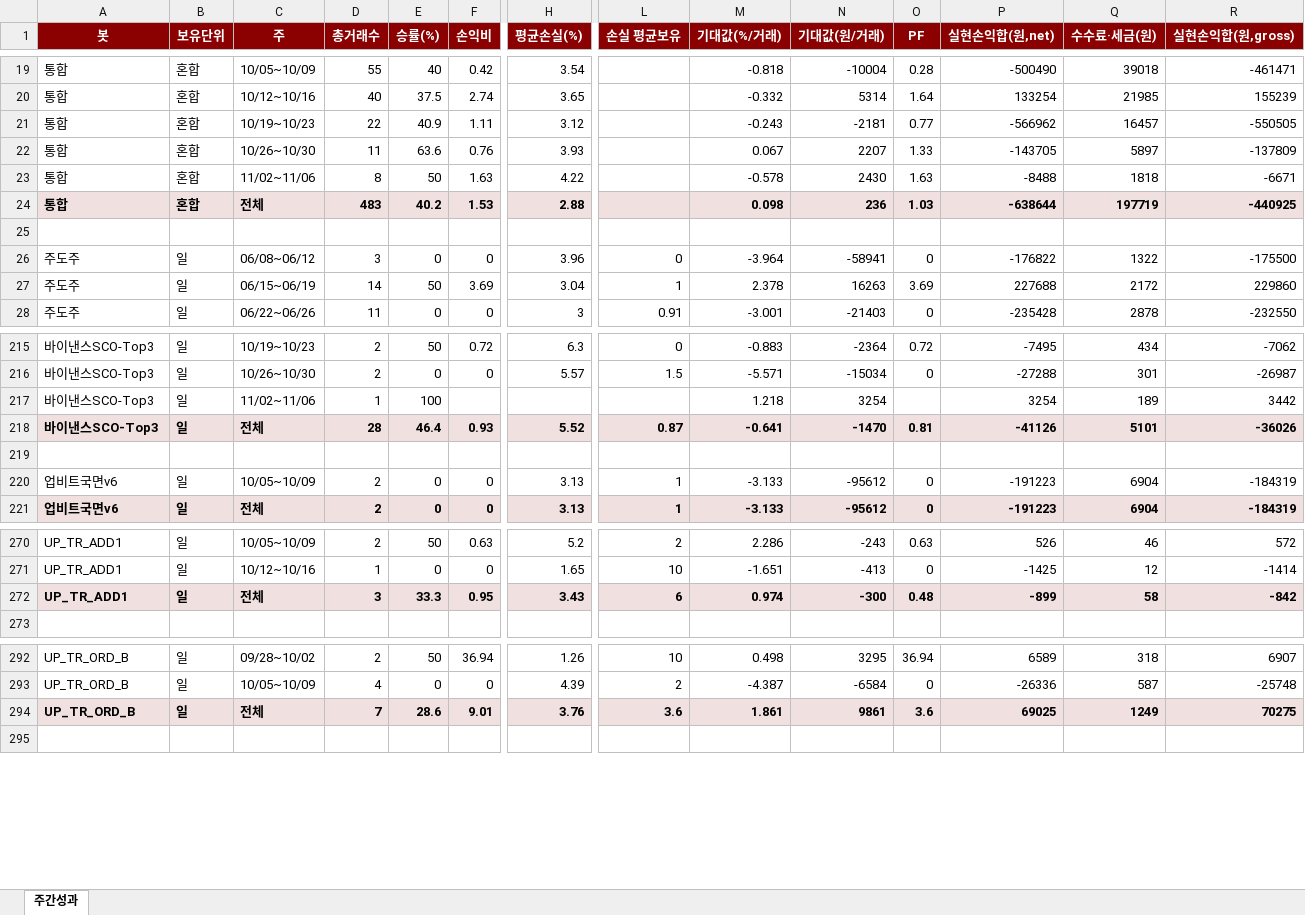
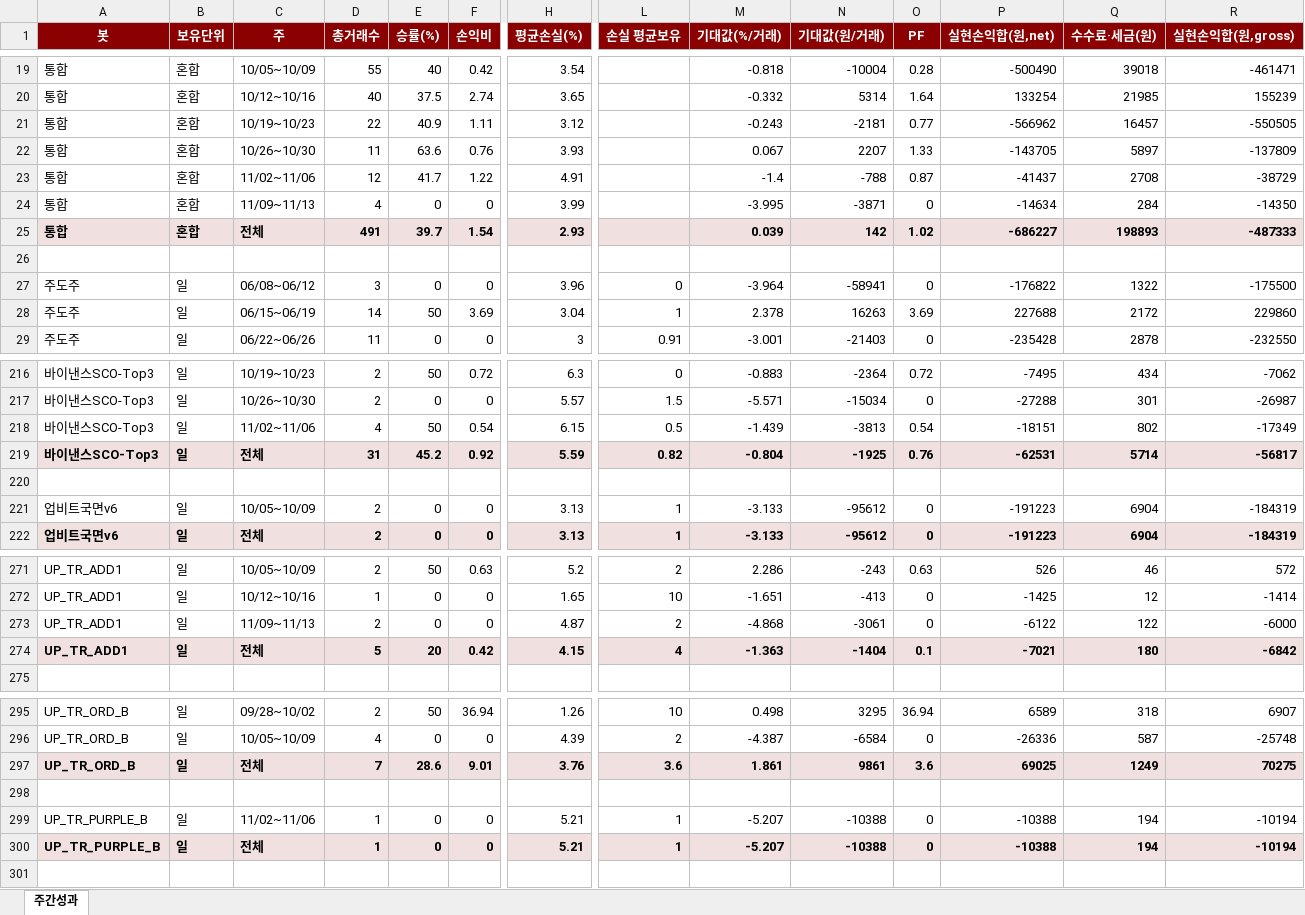
Before and after one commit to momentum79/report-us, an Excel workbook: weekly_performance.xlsx, sheet 주간성과, drawn as a sheet; only a part is shown, gaps mark what is left out; values as stored, in another font and other column widths than the file's, no borders; removed rows and columns are numbered as before the commit, all else as after; rows hold the shown columns only; the diff covers the shown part only; the diff names each change by its address in the sheet, - before the commit and + after, or states it on an @@ line.

```diff
--- a/weekly_performance.xlsx (sheet 주간성과)
+++ b/weekly_performance.xlsx (sheet 주간성과)
-row 23: 통합 | 혼합 | 11/02~11/06 | 8 | 50 | 1.63 | 4.22 |  | -0.578 | 2430 | 1.63 | -8488 | 1818 | -6671
+row 23: 통합 | 혼합 | 11/02~11/06 | 12 | 41.7 | 1.22 | 4.91 |  | -1.4 | -788 | 0.87 | -41437 | 2708 | -38729
+row 24: 통합 | 혼합 | 11/09~11/13 | 4 | 0 | 0 | 3.99 |  | -3.995 | -3871 | 0 | -14634 | 284 | -14350
-D25 (총거래수): 483
+D25 (총거래수): 491
-E25 (승률(%)): 40.2
+E25 (승률(%)): 39.7
-F25 (손익비): 1.53
+F25 (손익비): 1.54
-H25 (평균손실(%)): 2.88
+H25 (평균손실(%)): 2.93
-M25 (기대값(%/거래)): 0.098
+M25 (기대값(%/거래)): 0.039
-N25 (기대값(원/거래)): 236
+N25 (기대값(원/거래)): 142
-O25 (PF): 1.03
+O25 (PF): 1.02
-P25 (실현손익합(원,net)): -638644
+P25 (실현손익합(원,net)): -686227
-Q25 (수수료·세금(원)): 197719
+Q25 (수수료·세금(원)): 198893
-R25 (실현손익합(원,gross)): -440925
+R25 (실현손익합(원,gross)): -487333
-row 217: 바이낸스SCO-Top3 | 일 | 11/02~11/06 | 1 | 100 |  |  |  | 1.218 | 3254 |  | 3254 | 189 | 3442
-row 218: 바이낸스SCO-Top3 | 일 | 전체 | 28 | 46.4 | 0.93 | 5.52 | 0.87 | -0.641 | -1470 | 0.81 | -41126 | 5101 | -36026
+row 218: 바이낸스SCO-Top3 | 일 | 11/02~11/06 | 4 | 50 | 0.54 | 6.15 | 0.5 | -1.439 | -3813 | 0.54 | -18151 | 802 | -17349
+row 219: 바이낸스SCO-Top3 | 일 | 전체 | 31 | 45.2 | 0.92 | 5.59 | 0.82 | -0.804 | -1925 | 0.76 | -62531 | 5714 | -56817
+row 273: UP_TR_ADD1 | 일 | 11/09~11/13 | 2 | 0 | 0 | 4.87 | 2 | -4.868 | -3061 | 0 | -6122 | 122 | -6000
-D274 (총거래수): 3
+D274 (총거래수): 5
-E274 (승률(%)): 33.3
+E274 (승률(%)): 20
-F274 (손익비): 0.95
+F274 (손익비): 0.42
-H274 (평균손실(%)): 3.43
+H274 (평균손실(%)): 4.15
-L274 (손실 평균보유): 6
+L274 (손실 평균보유): 4
-M274 (기대값(%/거래)): 0.974
+M274 (기대값(%/거래)): -1.363
-N274 (기대값(원/거래)): -300
+N274 (기대값(원/거래)): -1404
-O274 (PF): 0.48
+O274 (PF): 0.1
-P274 (실현손익합(원,net)): -899
+P274 (실현손익합(원,net)): -7021
-Q274 (수수료·세금(원)): 58
+Q274 (수수료·세금(원)): 180
-R274 (실현손익합(원,gross)): -842
+R274 (실현손익합(원,gross)): -6842
+row 298: (empty)
+row 299: UP_TR_PURPLE_B | 일 | 11/02~11/06 | 1 | 0 | 0 | 5.21 | 1 | -5.207 | -10388 | 0 | -10388 | 194 | -10194
+row 300: UP_TR_PURPLE_B | 일 | 전체 | 1 | 0 | 0 | 5.21 | 1 | -5.207 | -10388 | 0 | -10388 | 194 | -10194
```
Also changed, not shown: 1 added row and 14 edited cells elsewhere in this sheet, 28 other files.
